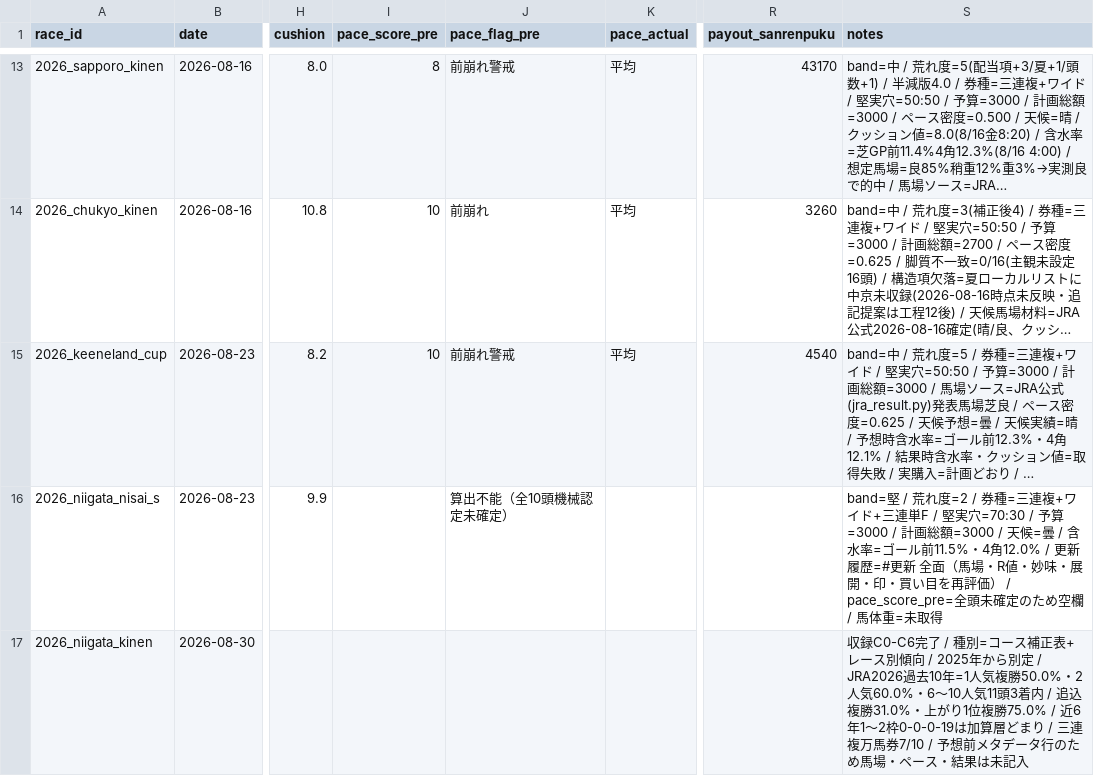
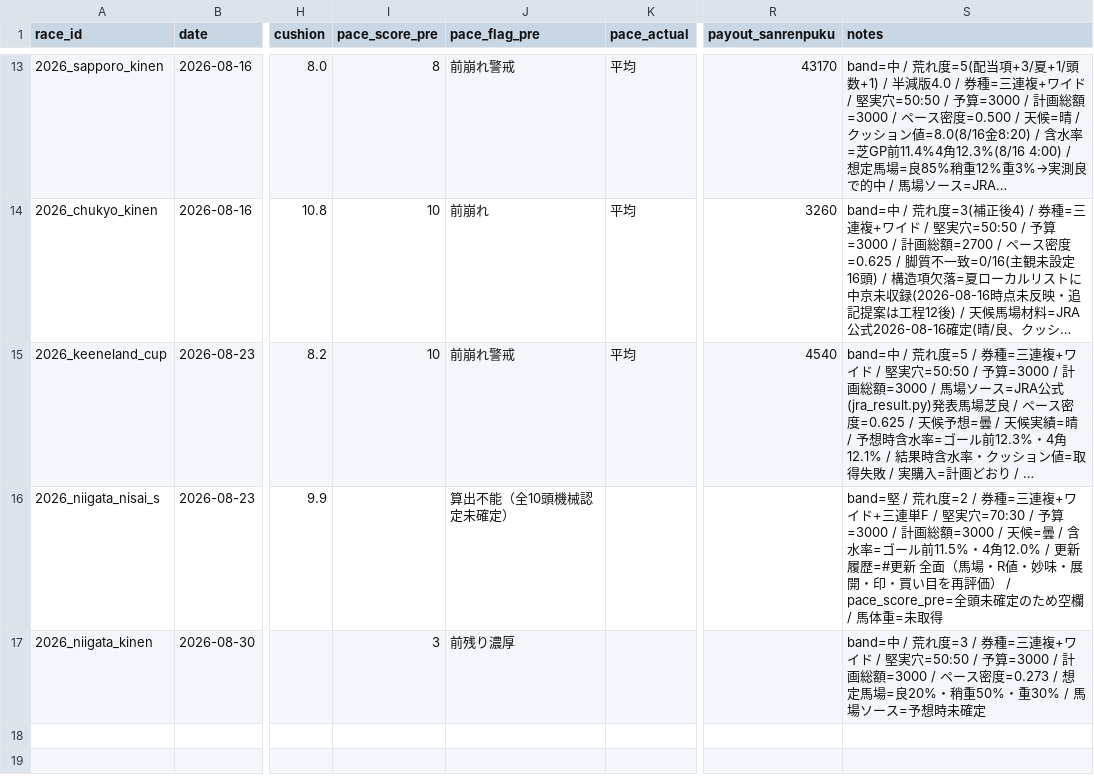
Before and after one commit to Atoyr/keiba, a CSV file: log/races.csv, drawn as a sheet; only a part is shown, gaps mark what is left out; long unchanged cells end in …; the diff names each change by its address in the sheet, - before the commit and + after, or states it on an @@ line.

```diff
--- a/log/races.csv
+++ b/log/races.csv
-I17 (pace_score_pre): (empty)
+I17 (pace_score_pre): 3
-J17 (pace_flag_pre): (empty)
+J17 (pace_flag_pre): 前残り濃厚
-S17 (notes): 収録C0-C6完了 / 種別=コース補正表+レース別傾向 / 2025年から別定 / JRA2026過去10年=1人気複勝50.0%・2人気60.0%・6〜10人気11頭3着内 / 追込複勝31.0%・上がり1位複勝75.0% / 近6年1〜2枠0-0-0-19は加算層どまり / 三連複万馬券7/10 / 予想前メタデータ行のため馬場・ペース・結果は未記入
+S17 (notes): band=中 / 荒れ度=3 / 券種=三連複+ワイド / 堅実穴=50:50 / 予算=3000 / 計画総額=3000 / ペース密度=0.273 / 想定馬場=良20%・稍重50%・重30% / 馬場ソース=予想時未確定
```
Also changed, not shown: log/bets.csv, log/predictions.csv, 4 other files.
